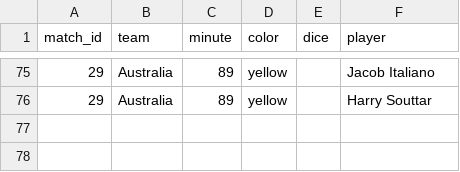
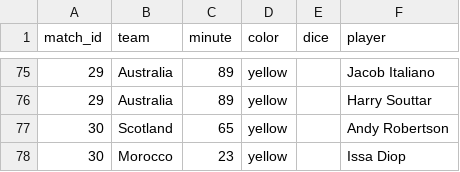
Before and after one commit to Godfrey811/wc2026friends, a CSV file: data/cards.csv, drawn as a sheet; only a part is shown, gaps mark what is left out; the diff names each change by its address in the sheet, - before the commit and + after, or states it on an @@ line.

```diff
--- a/data/cards.csv
+++ b/data/cards.csv
+row 77: 30 | Scotland | 65 | yellow |  | Andy Robertson
+row 78: 30 | Morocco | 23 | yellow |  | Issa Diop
```
Also changed, not shown: data/goals.csv, data/matches.csv, 1 other file.
